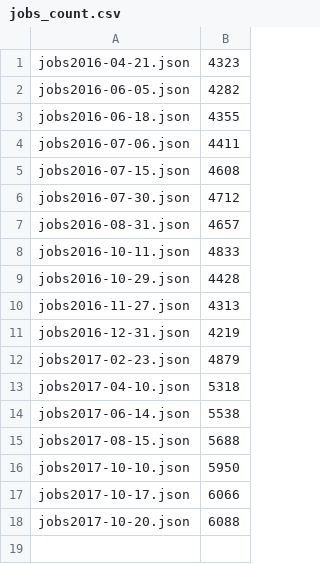
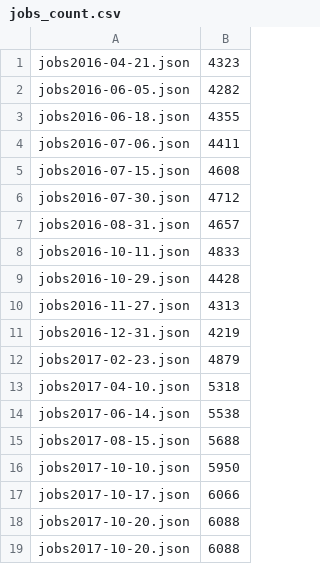
Before and after one commit to beavis28/techjobtrend, a CSV file: dataProcess/result/jobs_count.csv, drawn as a sheet.

Commit message:
update data

```diff
--- a/dataProcess/result/jobs_count.csv
+++ b/dataProcess/result/jobs_count.csv
@@ -18 +18,2 @@ jobs2017-10-17.json,6066,
 jobs2017-10-20.json,6088,
+jobs2017-10-20.json,6088,
```
Also changed, not shown: 3 other files.
